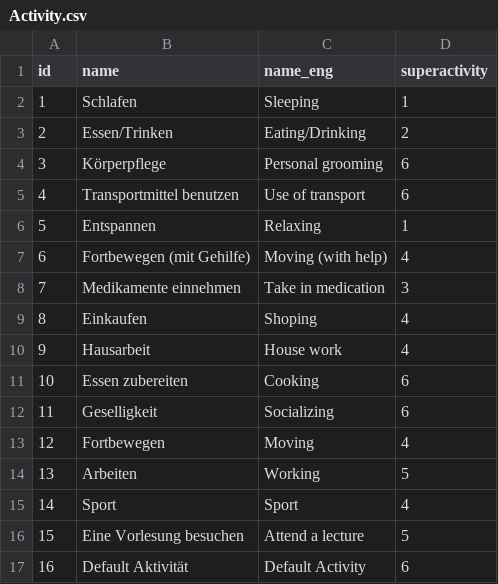
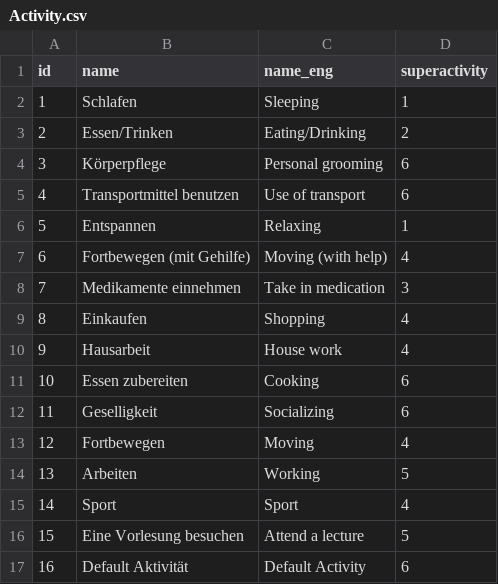
Before and after one commit to IvoGoman/Diabetes-App, a CSV file: app/src/main/assets/Activity.csv, drawn as a sheet.

```diff
--- a/app/src/main/assets/Activity.csv
+++ b/app/src/main/assets/Activity.csv
@@ -8,3 +8,3 @@
 "7","Medikamente einnehmen","Take in medication","3"
-"8","Einkaufen","Shoping","4"
+"8","Einkaufen","Shopping","4"
 "9","Hausarbeit","House work","4"
```
Also changed, not shown: 3 other files.
